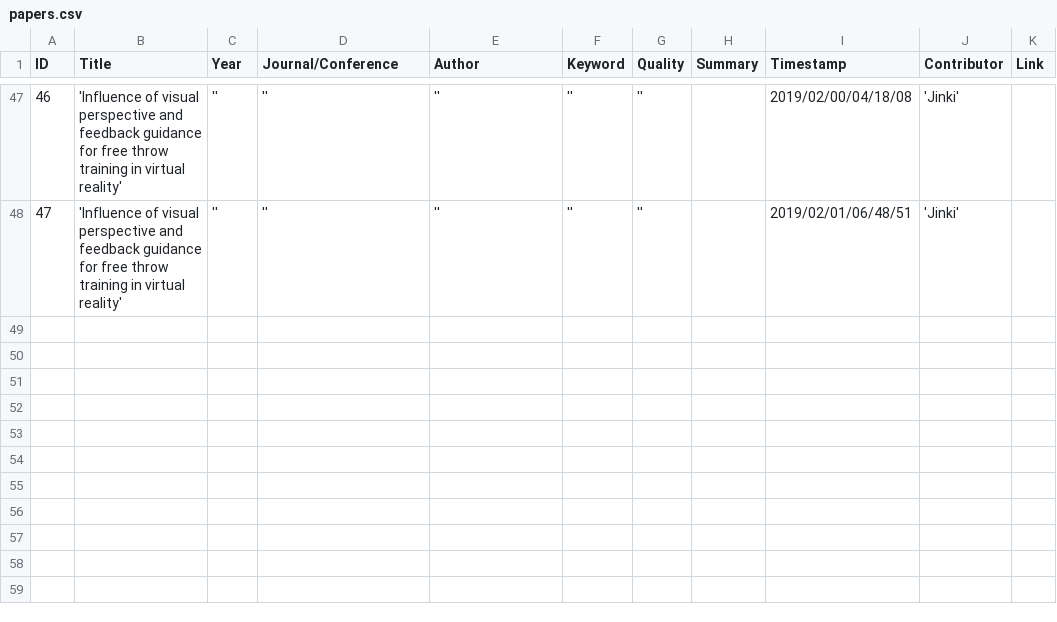
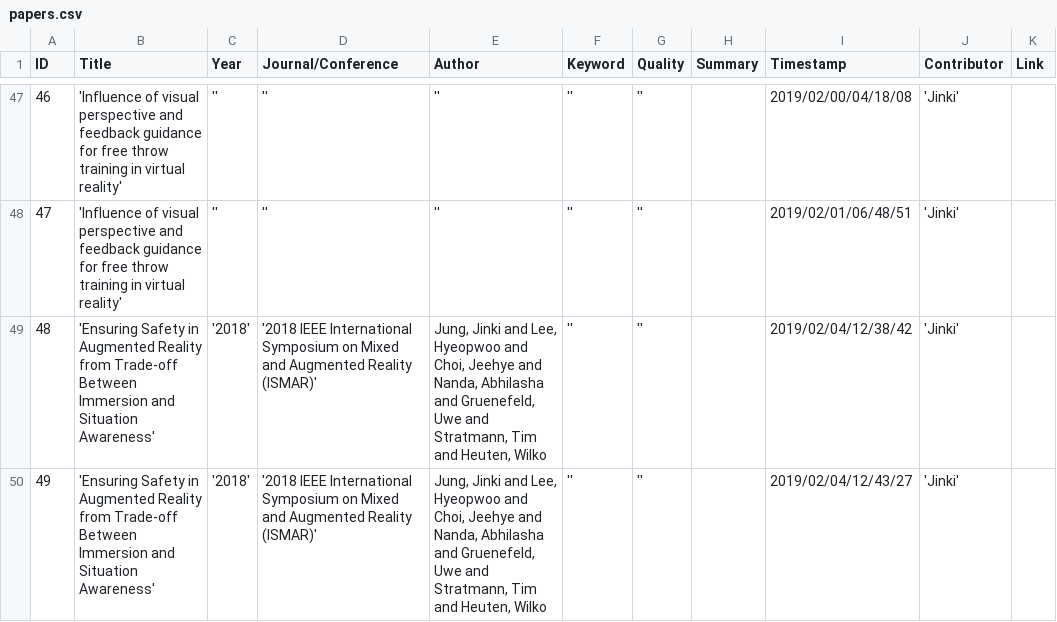
Before and after one commit to VirtualityForSafety/SharePaper, a CSV file: metadata/sample/papers.csv, drawn as a sheet; only a part is shown, gaps mark what is left out; the diff names each change by its address in the sheet, - before the commit and + after, or states it on an @@ line.

```diff
--- a/metadata/sample/papers.csv
+++ b/metadata/sample/papers.csv
+row 49: 48 | 'Ensuring Safety in Augmented Reality from Trade-off Between Immersion and Situation Awareness' | '2018' | '2018 IEEE International Symposium on Mixed and Augmented Reality (ISMAR)' | Jung, Jinki and Lee, Hyeopwoo and Choi, Jeehye and Nanda, Abhilasha and Gruenefeld, Uwe and Stratmann, Tim and Heuten, Wilko | '' | '' |  | 2019/02/04/12/38/42 | 'Jinki'
+row 50: 49 | 'Ensuring Safety in Augmented Reality from Trade-off Between Immersion and Situation Awareness' | '2018' | '2018 IEEE International Symposium on Mixed and Augmented Reality (ISMAR)' | Jung, Jinki and Lee, Hyeopwoo and Choi, Jeehye and Nanda, Abhilasha and Gruenefeld, Uwe and Stratmann, Tim and Heuten, Wilko | '' | '' |  | 2019/02/04/12/43/27 | 'Jinki'
```
Also changed, not shown: 11 other files.
